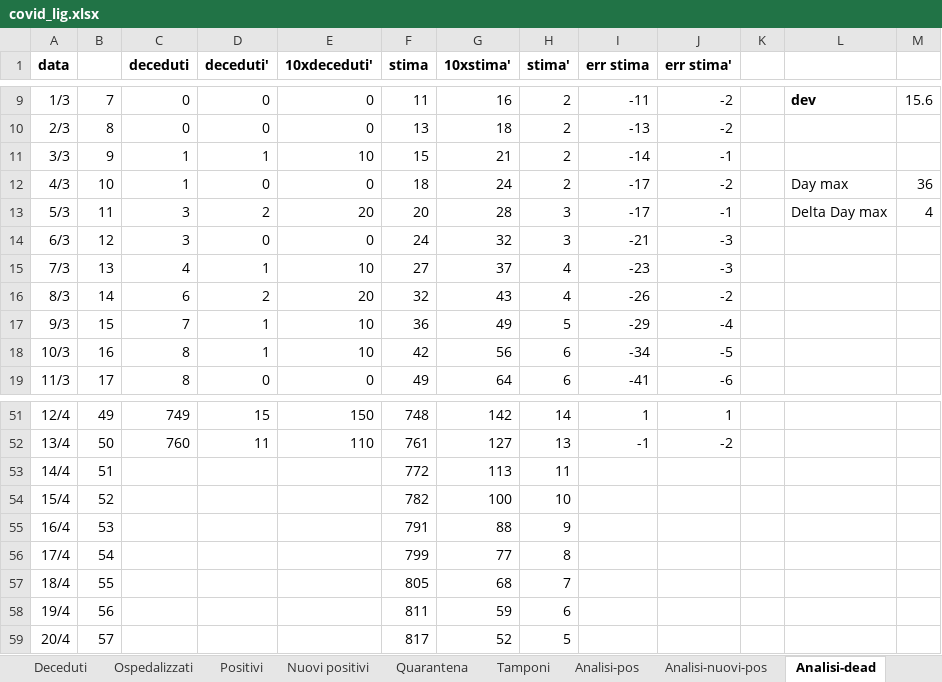
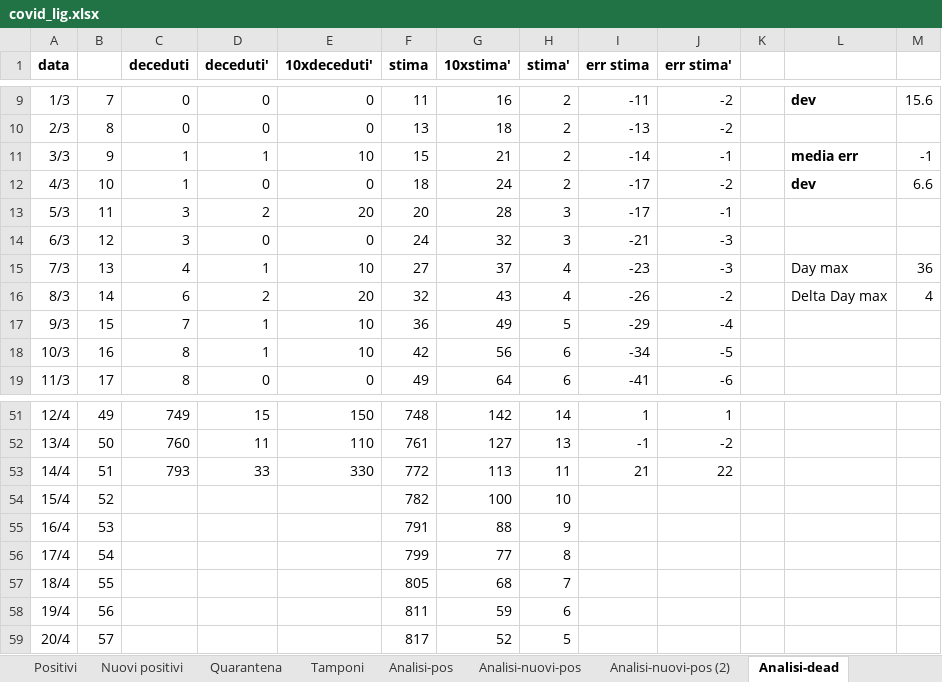
Before and after one commit to mattecarpa/Covid19, an Excel workbook: covid_lig.xlsx, sheet Analisi-dead, drawn as a sheet; only a part is shown, gaps mark what is left out; values as stored, in another font and other column widths than the file's, no borders; charts and pictures not drawn; the diff names each change by its address in the sheet, - before the commit and + after, or states it on an @@ line.

```diff
--- a/covid_lig.xlsx (sheet Analisi-dead)
+++ b/covid_lig.xlsx (sheet Analisi-dead)
+sheet tab: Analisi-nuovi-pos (2)
-L11: (empty)
+L11: media err
-M11: (empty)
+M11: -1
-L12: Day max
+L12: dev
-L12 bold: off
+L12 bold: on
-M12: 36
+M12: 6.6
-L13: Delta Day max
+L13: (empty)
-M13: 4
+M13: (empty)
-L15: (empty)
+L15: Day max
-M15: (empty)
+M15: 36
-L16: (empty)
+L16: Delta Day max
-M16: (empty)
+M16: 4
-C53 (deceduti): (empty)
+C53 (deceduti): 793
-D53 (deceduti'): (empty)
+D53 (deceduti'): 33
-E53 (10xdeceduti'): (empty)
+E53 (10xdeceduti'): 330
-I53 (err stima): (empty)
+I53 (err stima): 21
-J53 (err stima'): (empty)
+J53 (err stima'): 22
```
Also changed, not shown: sheet Dati, sheet Tamponi, sheet Terapia_inten, sheet Deceduti, sheet Guariti, sheet Positivi, 6 more sheets, other sheet tabs, charts or pictures.
